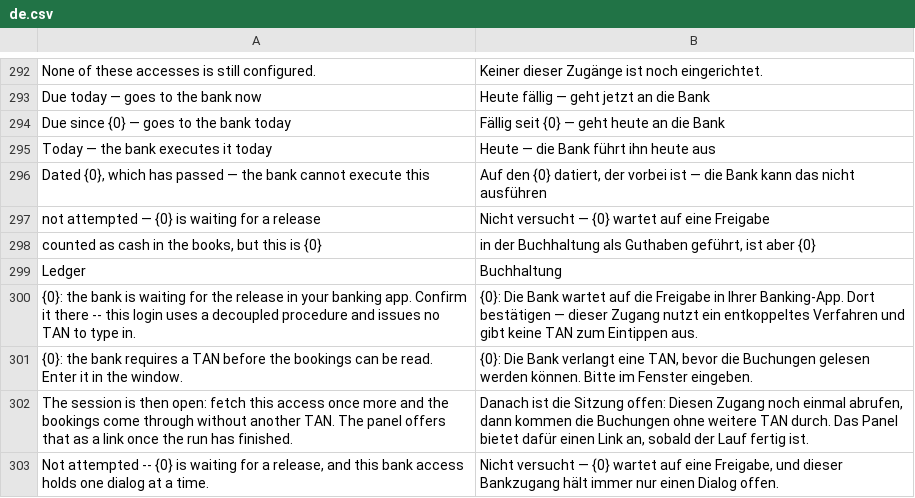
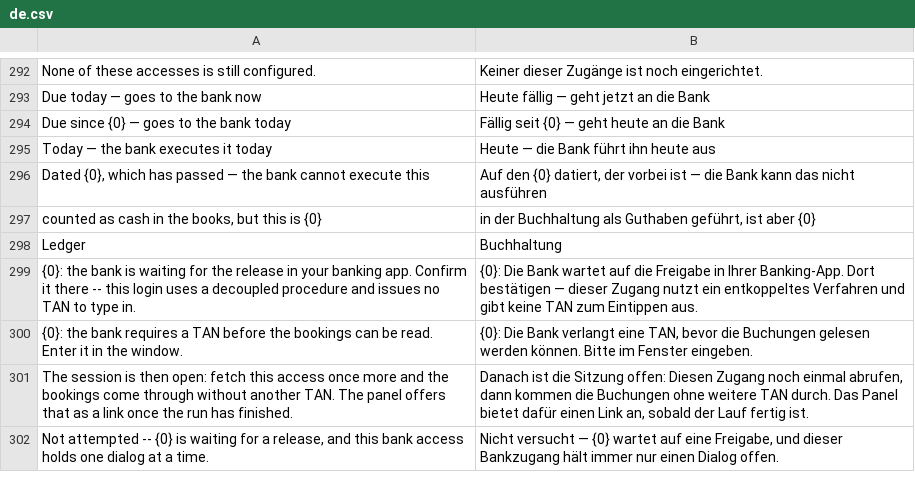
Before and after one commit to AlexanderF123/kefiya, a CSV file: kefiya/translations/de.csv, drawn as a sheet; only a part is shown, gaps mark what is left out.

```diff
--- a/kefiya/translations/de.csv
+++ b/kefiya/translations/de.csv
@@ -304,3 +304,2 @@ Today — the bank executes it today,Heute — die Bank führt ihn heute aus
 "Dated {0}, which has passed — the bank cannot execute this","Auf den {0} datiert, der vorbei ist — die Bank kann das nicht ausführen"
-not attempted — {0} is waiting for a release,Nicht versucht — {0} wartet auf eine Freigabe
 "counted as cash in the books, but this is {0}","in der Buchhaltung als Guthaben geführt, ist aber {0}"
```
Also changed, not shown: 10 other files.
